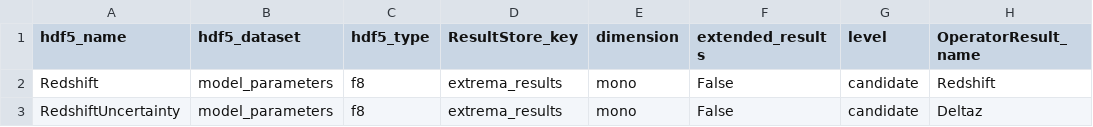
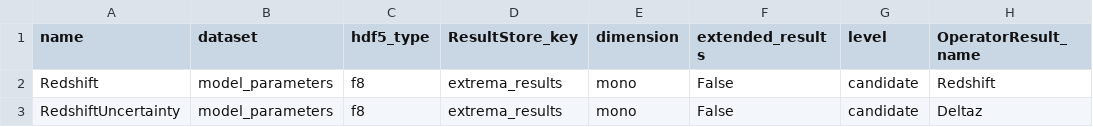
Before and after one commit to Subaru-PFS/drp_1d, a CSV file: pylibamazed/auxdir/pylibamazed/results_specifications.csv, drawn as a sheet; only a part is shown; the diff names each change by its address in the sheet, - before the commit and + after, or states it on an @@ line.

Commit message:
change results_specification column names

```diff
--- a/pylibamazed/auxdir/pylibamazed/results_specifications.csv
+++ b/pylibamazed/auxdir/pylibamazed/results_specifications.csv
-A1: hdf5_name
+A1: name
-B1: hdf5_dataset
+B1: dataset
```
Also changed, not shown: 2 other files.
